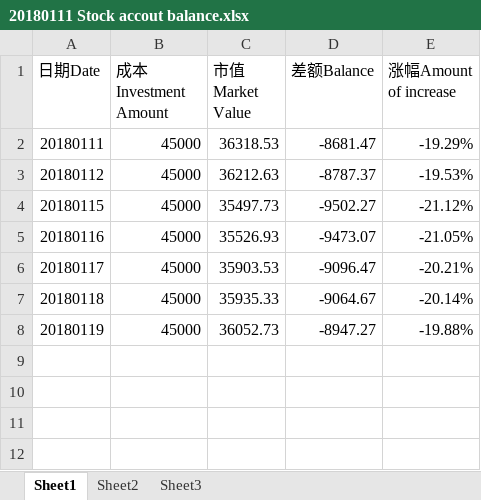
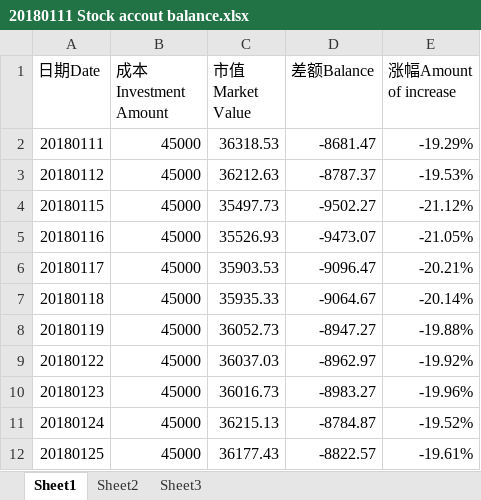
Before and after one commit to Jimmy419/Career, an Excel workbook: 做事 Doing/20180111 Stock accout balance.xlsx, sheet Sheet1, drawn as a sheet; values as stored, in another font and other column widths than the file's, no borders; charts and pictures not drawn; the diff names each change by its address in the sheet, - before the commit and + after, or states it on an @@ line.

```diff
--- a/做事 Doing/20180111 Stock accout balance.xlsx (sheet Sheet1)
+++ b/做事 Doing/20180111 Stock accout balance.xlsx (sheet Sheet1)
+row 9: 20180122 | 45000 | 36037.03 | -8962.97 | -19.92%
+row 10: 20180123 | 45000 | 36016.73 | -8983.27 | -19.96%
+row 11: 20180124 | 45000 | 36215.13 | -8784.87 | -19.52%
+row 12: 20180125 | 45000 | 36177.43 | -8822.57 | -19.61%
```
Also changed, not shown: charts or pictures, 做事 Doing/20180111 Total assets.xlsx.
